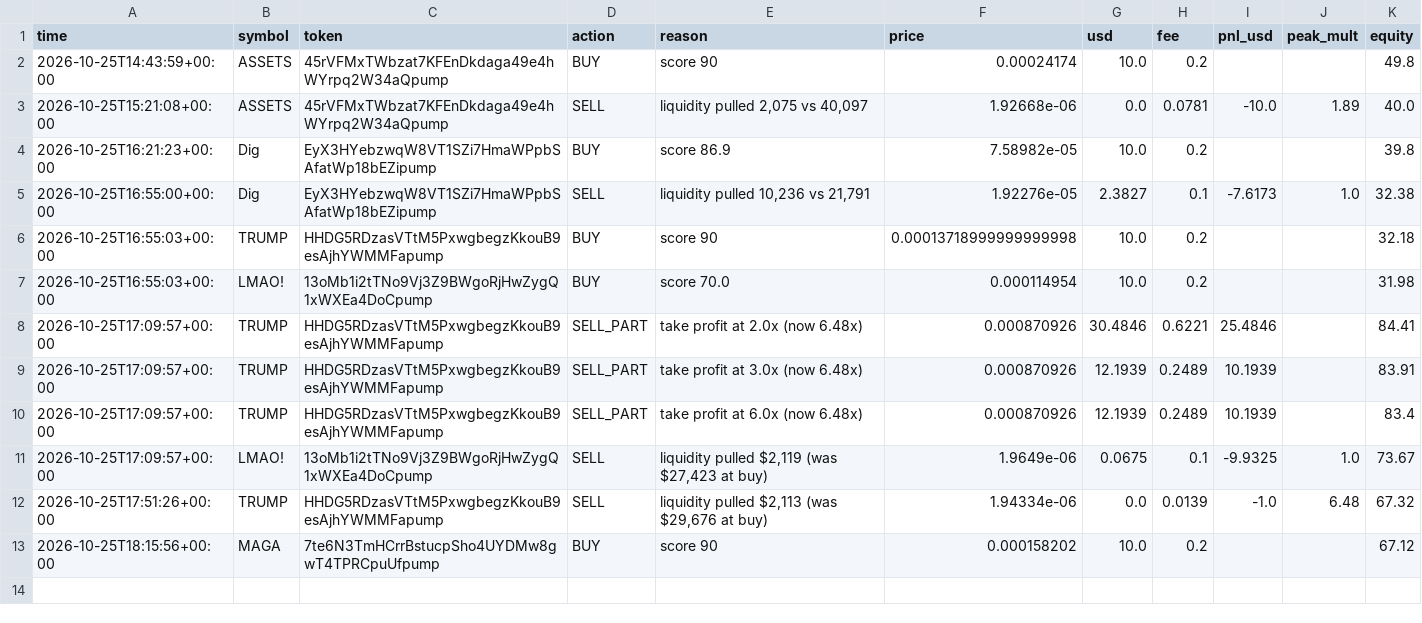
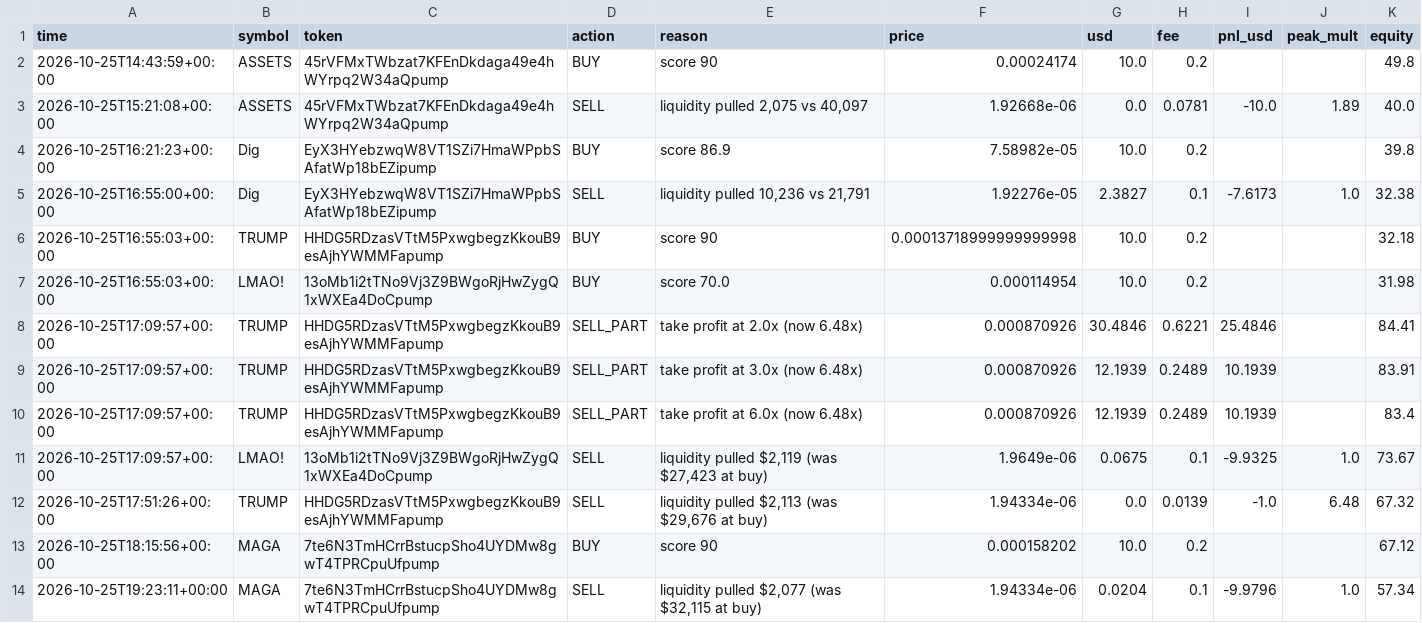
Before and after one commit to SuppleVise/memecoin-scanner, a CSV file: paper_journal_early.csv, drawn as a sheet.

```diff
--- a/paper_journal_early.csv
+++ b/paper_journal_early.csv
@@ -13 +13,2 @@ time,symbol,token,action,reason,price,usd,fee,pnl_usd,peak_mult,equity
 2026-10-25T18:15:56+00:00,MAGA,7te6N3TmHCrrBstucpSho4UYDMw8gwT4TPRCpuUfpump,BUY,score 90,0.000158202,10.0,0.2,,,67.12
+2026-10-25T19:23:11+00:00,MAGA,7te6N3TmHCrrBstucpSho4UYDMw8gwT4TPRCpuUfpump,SELL,"liquidity pulled $2,077 (was $32,115 at buy)",1.94334e-06,0.0204,0.1,-9.9796,1.0,57.34
```
Also changed, not shown: signals_early.csv, 4 other files.
